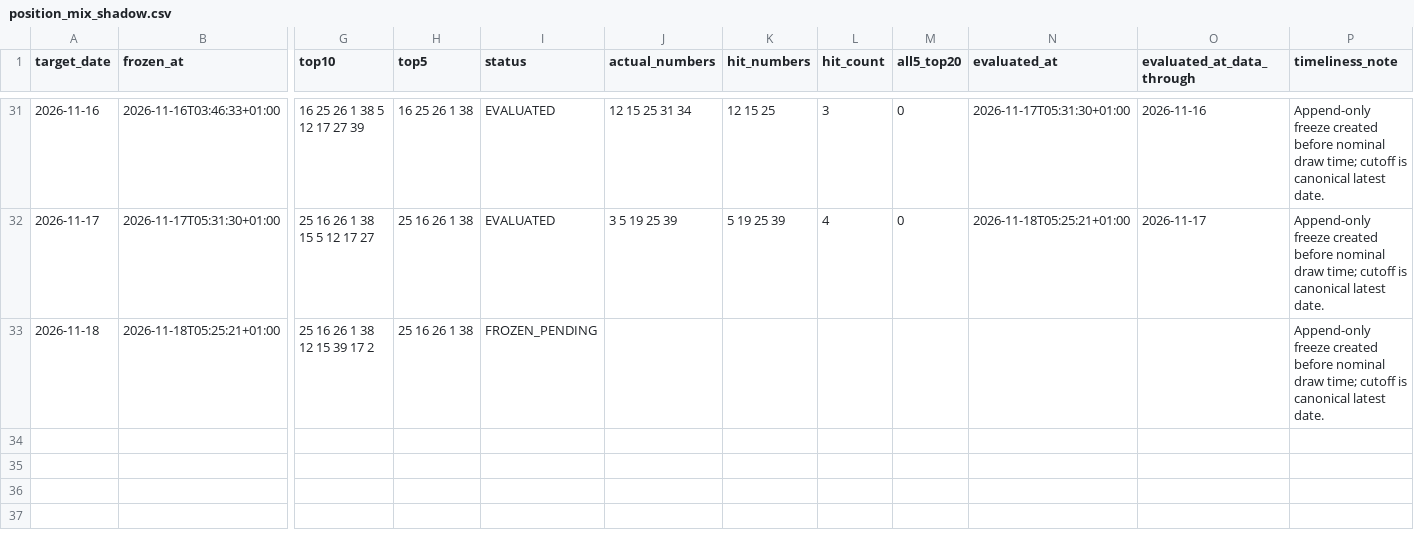
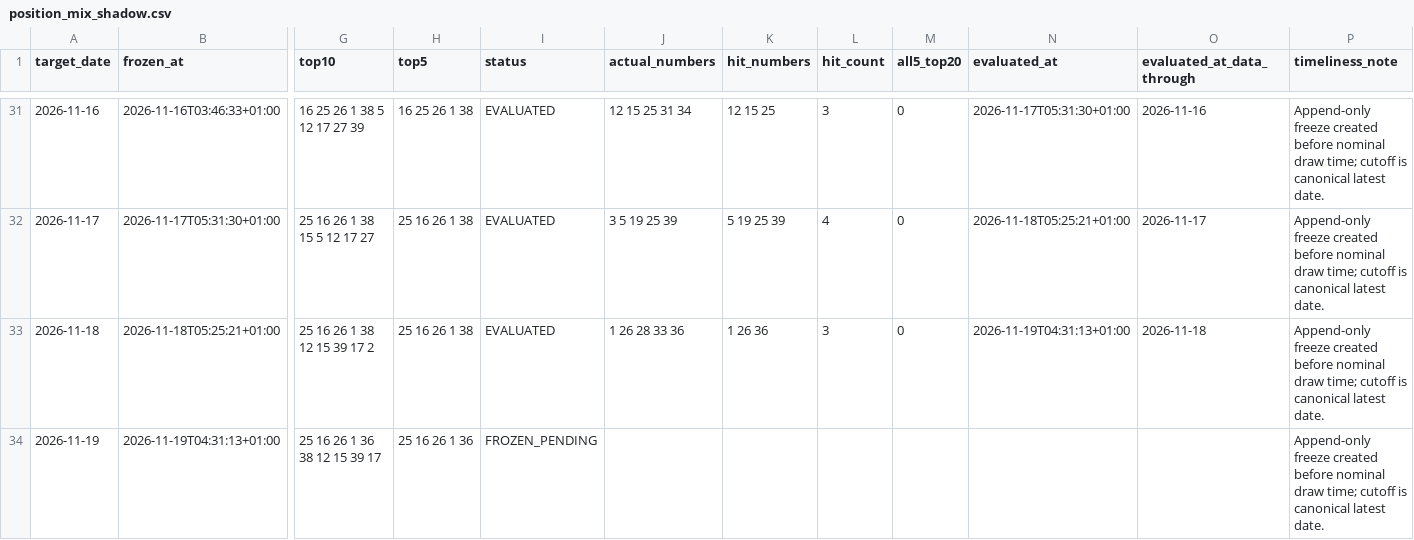
Before and after one commit to jamesnuvola/vincicasa-lab, a CSV file: reports/sequence_agent/position_mix_shadow.csv, drawn as a sheet; only a part is shown, gaps mark what is left out; rows hold the shown columns only; the diff names each change by its address in the sheet, - before the commit and + after, or states it on an @@ line.

```diff
--- a/reports/sequence_agent/position_mix_shadow.csv
+++ b/reports/sequence_agent/position_mix_shadow.csv
-I33 (status): FROZEN_PENDING
+I33 (status): EVALUATED
-J33 (actual_numbers): (empty)
+J33 (actual_numbers): 1 26 28 33 36
-K33 (hit_numbers): (empty)
+K33 (hit_numbers): 1 26 36
-L33 (hit_count): (empty)
+L33 (hit_count): 3
-M33 (all5_top20): (empty)
+M33 (all5_top20): 0
-N33 (evaluated_at): (empty)
+N33 (evaluated_at): 2026-11-19T04:31:13+01:00
-O33 (evaluated_at_data_through): (empty)
+O33 (evaluated_at_data_through): 2026-11-18
+row 34: 2026-11-19 | 2026-11-19T04:31:13+01:00 | 25 16 26 1 36 38 12 15 39 17 | 25 16 26 1 36 | FROZEN_PENDING |  |  |  |  |  |  | Append-only freeze created before nominal draw time; cutoff is canonical latest date.
```
Also changed, not shown: reports/sequence_agent/draw_signatures.csv, reports/sequence_agent/residual_error_ledger.csv, 17 other files.
